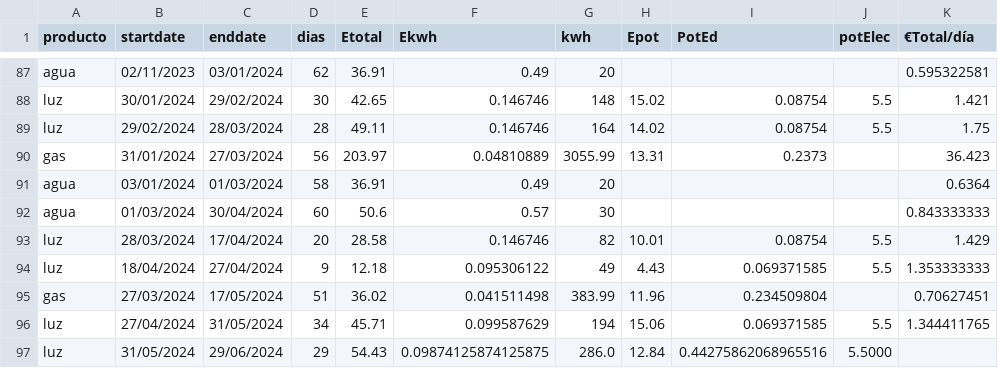
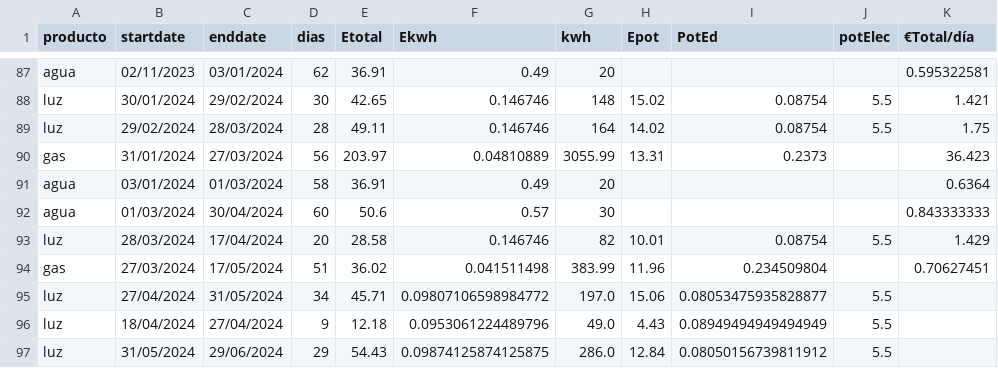
Before and after one commit to aiken88/CSV, a CSV file: facturas2.csv, drawn as a sheet; only a part is shown, gaps mark what is left out.

```diff
--- a/facturas2.csv
+++ b/facturas2.csv
@@ -93,5 +93,5 @@ agua;01/03/2024;30/04/2024;60;50.6;0.57;30;;;;0.843333333
 luz;28/03/2024;17/04/2024;20;28.58;0.146746;82;10.01;0.08754;5.5;1.429
-luz;18/04/2024;27/04/2024;9;12.18;0.095306122;49;4.43;0.069371585;5.5;1.353333333
 gas;27/03/2024;17/05/2024;51;36.02;0.041511498;383.99;11.96;0.234509804;;0.70627451
-luz;27/04/2024;31/05/2024;34;45.71;0.099587629;194;15.06;0.069371585;5.5;1.344411765
-luz;31/05/2024;29/06/2024;29;54.43;0.09874125874125875;286.0;12.84;0.44275862068965516;5.5000
+luz;27/04/2024;31/05/2024;34;45.71;0.09807106598984772;197.0;15.06;0.08053475935828877;5.5
+luz;18/04/2024;27/04/2024;9;12.18;0.0953061224489796;49.0;4.43;0.08949494949494949;5.5
+luz;31/05/2024;29/06/2024;29;54.43;0.09874125874125875;286.0;12.84;0.08050156739811912;5.5
```
Also changed, not shown: 1 other file.
